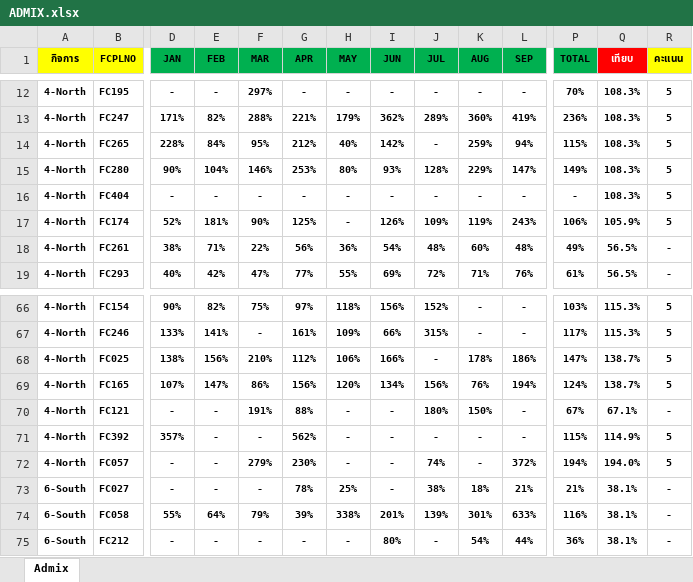
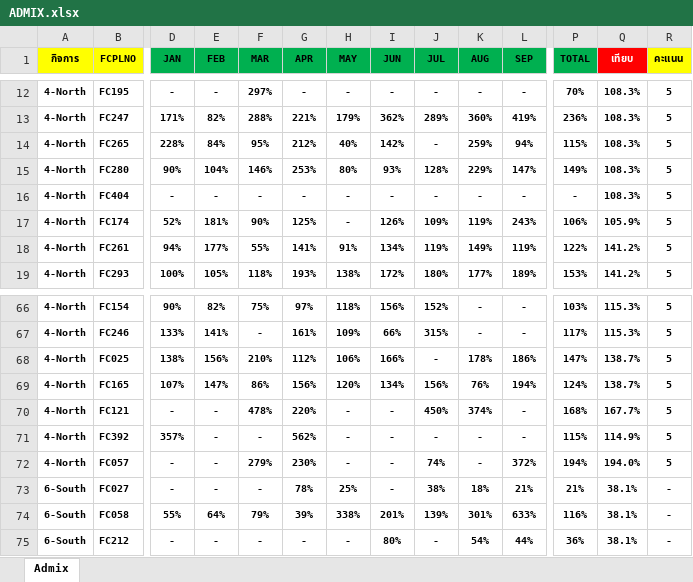
Before and after one commit to prayutp1-debug/newstarrating, an Excel workbook: source-excel/ADMIX.xlsx, sheet Admix, drawn as a sheet; only a part is shown, gaps mark what is left out; values as stored, in another font and other column widths than the file's, no borders; the diff covers the shown part only; the diff names each change by its address in the sheet, - before the commit and + after, or states it on an @@ line.

Commit message:
Add files via upload

```diff
--- a/source-excel/ADMIX.xlsx (sheet Admix)
+++ b/source-excel/ADMIX.xlsx (sheet Admix)
-D18 (JAN): 38%
+D18 (JAN): 94%
-E18 (FEB): 71%
+E18 (FEB): 177%
-F18 (MAR): 22%
+F18 (MAR): 55%
-G18 (APR): 56%
+G18 (APR): 141%
-H18 (MAY): 36%
+H18 (MAY): 91%
-I18 (JUN): 54%
+I18 (JUN): 134%
-J18 (JUL): 48%
+J18 (JUL): 119%
-K18 (AUG): 60%
+K18 (AUG): 149%
-L18 (SEP): 48%
+L18 (SEP): 119%
-P18 (TOTAL): 49%
+P18 (TOTAL): 122%
-Q18:Q19 (เทียบ): 56.5%
+Q18:Q19 (เทียบ): 141.2%
-R18:R19 (คะแนน): -
+R18:R19 (คะแนน): 5
-D19 (JAN): 40%
+D19 (JAN): 100%
-E19 (FEB): 42%
+E19 (FEB): 105%
-F19 (MAR): 47%
+F19 (MAR): 118%
-G19 (APR): 77%
+G19 (APR): 193%
-H19 (MAY): 55%
+H19 (MAY): 138%
-I19 (JUN): 69%
+I19 (JUN): 172%
-J19 (JUL): 72%
+J19 (JUL): 180%
-K19 (AUG): 71%
+K19 (AUG): 177%
-L19 (SEP): 76%
+L19 (SEP): 189%
-P19 (TOTAL): 61%
+P19 (TOTAL): 153%
-F70 (MAR): 191%
+F70 (MAR): 478%
-G70 (APR): 88%
+G70 (APR): 220%
-J70 (JUL): 180%
+J70 (JUL): 450%
-K70 (AUG): 150%
+K70 (AUG): 374%
-P70 (TOTAL): 67%
+P70 (TOTAL): 168%
-Q70 (เทียบ): 67.1%
+Q70 (เทียบ): 167.7%
-R70 (คะแนน): -
+R70 (คะแนน): 5
```
Also changed, not shown: 68 edited cells elsewhere in this sheet.
